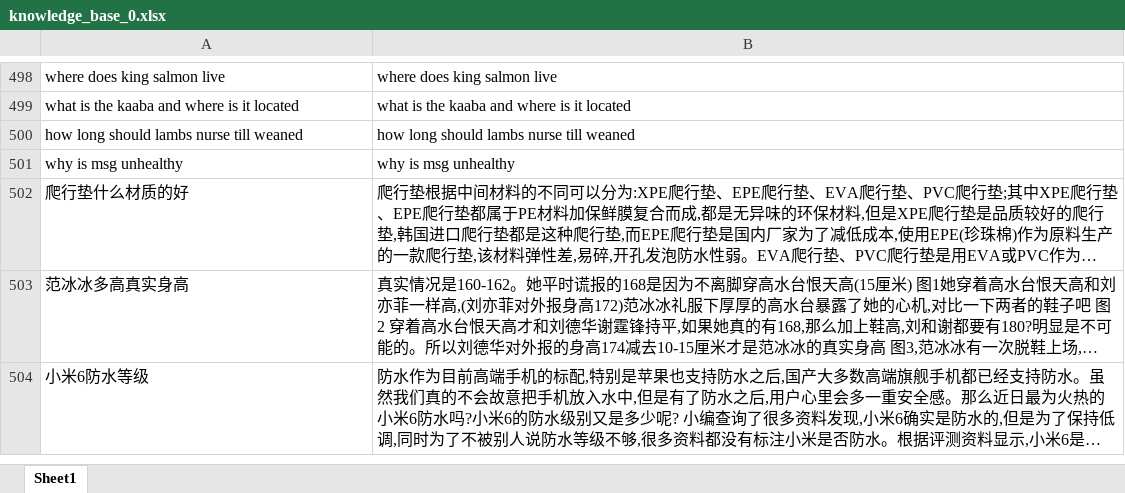
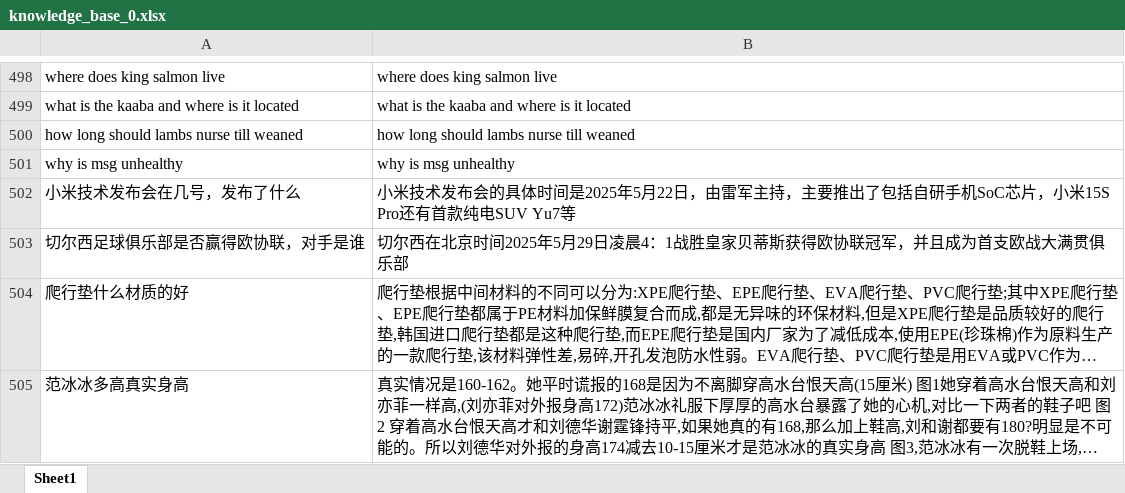
Before and after one commit to BerryZhu-ozim/client_model, an Excel workbook: customer_service/knowledge_base/knowledge_base_0.xlsx, sheet Sheet1, drawn as a sheet; only a part is shown, gaps mark what is left out; the shorter side is filled out with more unchanged rows; long unchanged cells end in …; values as stored, in another font and other column widths than the file's, no borders; the diff names each change by its address in the sheet, - before the commit and + after, or states it on an @@ line.

Commit message:
customer_service(Feat): refine prompt engineering, optimize tool invocation logic, and add CLI

```diff
--- a/customer_service/knowledge_base/knowledge_base_0.xlsx (sheet Sheet1)
+++ b/customer_service/knowledge_base/knowledge_base_0.xlsx (sheet Sheet1)
+row 502: 小米技术发布会在几号，发布了什么 | 小米技术发布会的具体时间是2025年5月22日，由雷军主持，主要推出了包括自研手机SoC芯片，小米15S Pro还有首款纯电SUV Yu7等
+row 503: 切尔西足球俱乐部是否赢得欧协联，对手是谁 | 切尔西在北京时间2025年5月29日凌晨4：1战胜皇家贝蒂斯获得欧协联冠军，并且成为首支欧战大满贯俱乐部
```
Also changed, not shown: 3 other files.
